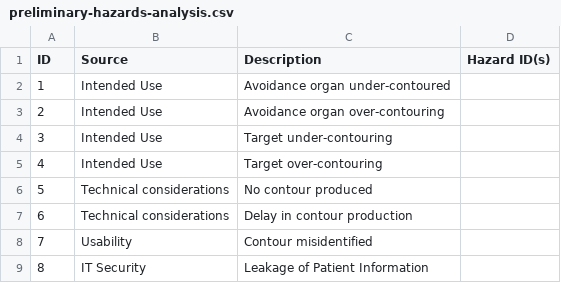
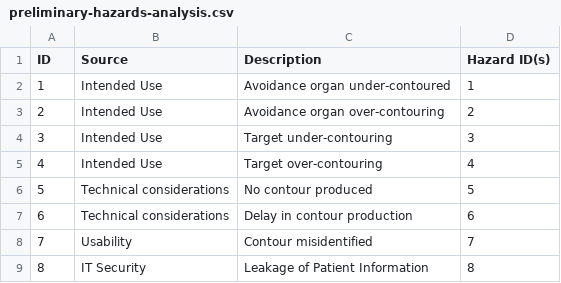
Before and after one commit to OpenSaMD/OpenSaMD, a CSV file: src/documents/drafts/risk-table-fmea/preliminary-hazards-analysis.csv, drawn as a sheet.

Commit message:
include hazard ids

```diff
--- a/src/documents/drafts/risk-table-fmea/preliminary-hazards-analysis.csv
+++ b/src/documents/drafts/risk-table-fmea/preliminary-hazards-analysis.csv
@@ -1,9 +1,9 @@
 ID,Source,Description,Hazard ID(s)
-1,Intended Use,Avoidance organ under-contoured,
-2,Intended Use,Avoidance organ over-contouring,
-3,Intended Use,Target under-contouring,
-4,Intended Use,Target over-contouring,
-5,Technical considerations,No contour produced,
-6,Technical considerations,Delay in contour production,
-7,Usability,Contour misidentified,
-8,IT Security,Leakage of Patient Information,
+1,Intended Use,Avoidance organ under-contoured,1
+2,Intended Use,Avoidance organ over-contouring,2
+3,Intended Use,Target under-contouring,3
+4,Intended Use,Target over-contouring,4
+5,Technical considerations,No contour produced,5
+6,Technical considerations,Delay in contour production,6
+7,Usability,Contour misidentified,7
+8,IT Security,Leakage of Patient Information,8
```
